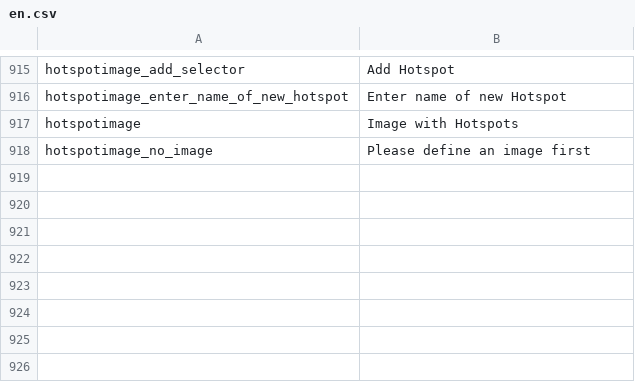
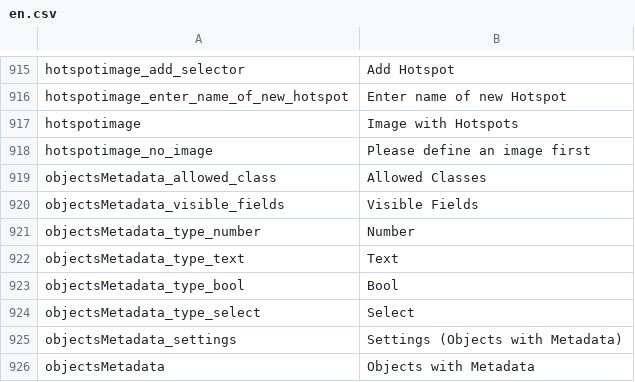
Before and after one commit to pimcore/pimcore, a CSV file: pimcore/config/texts/en.csv, drawn as a sheet; only a part is shown, gaps mark what is left out; the diff names each change by its address in the sheet, - before the commit and + after, or states it on an @@ line.

Commit message:
PIMCORE-1002 - Objects with Metadata
git-svn-id: http://www.pimcore.org/svn/pimcore/private/core/trunk@546 1f8fe7d8-47f0-464c-8d0a-336f4953ab05

```diff
--- a/pimcore/config/texts/en.csv
+++ b/pimcore/config/texts/en.csv
+row 919: objectsMetadata_allowed_class | Allowed Classes
+row 920: objectsMetadata_visible_fields | Visible Fields
+row 921: objectsMetadata_type_number | Number
+row 922: objectsMetadata_type_text | Text
+row 923: objectsMetadata_type_bool | Bool
+row 924: objectsMetadata_type_select | Select
+row 925: objectsMetadata_settings | Settings (Objects with Metadata)
+row 926: objectsMetadata | Objects with Metadata
```
Also changed, not shown: 9 other files.
